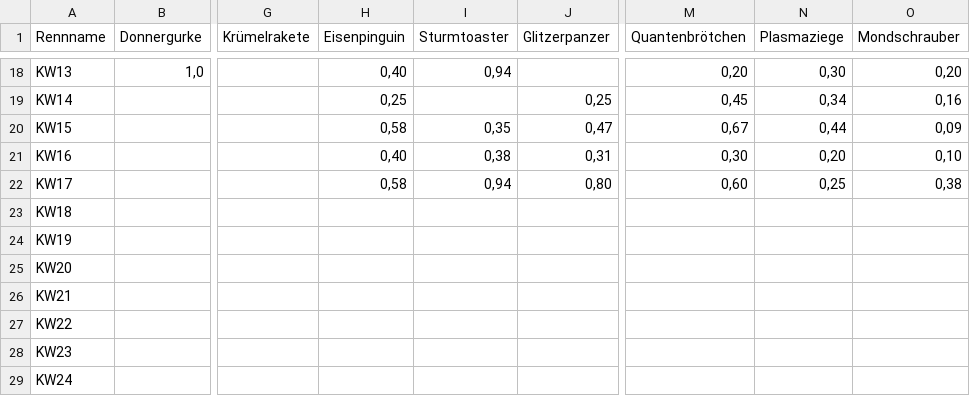
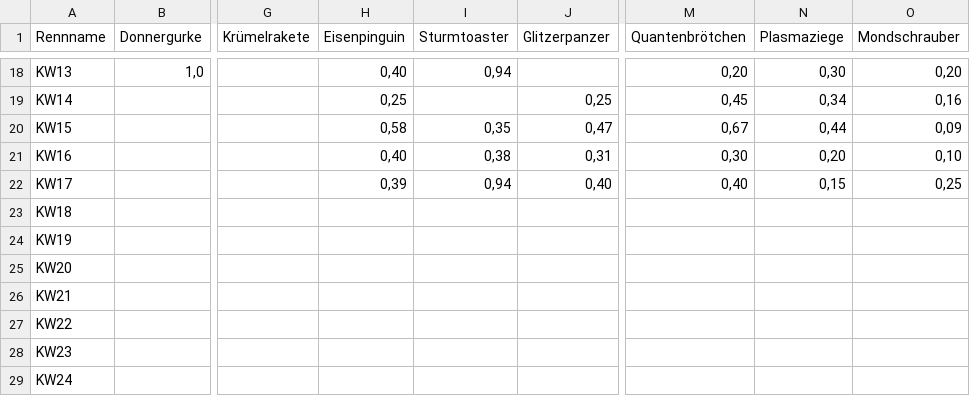
Before and after one commit to christianknoll-create/workflows, a TSV file: daten.tsv, drawn as a sheet; only a part is shown, gaps mark what is left out; the diff names each change by its address in the sheet, - before the commit and + after, or states it on an @@ line.

```diff
--- a/daten.tsv
+++ b/daten.tsv
-H22 (Eisenpinguin): 0,58
+H22 (Eisenpinguin): 0,39
-J22 (Glitzerpanzer): 0,80
+J22 (Glitzerpanzer): 0,40
-M22 (Quantenbrötchen): 0,60
+M22 (Quantenbrötchen): 0,40
-N22 (Plasmaziege): 0,25
+N22 (Plasmaziege): 0,15
-O22 (Mondschrauber): 0,38
+O22 (Mondschrauber): 0,25
```
